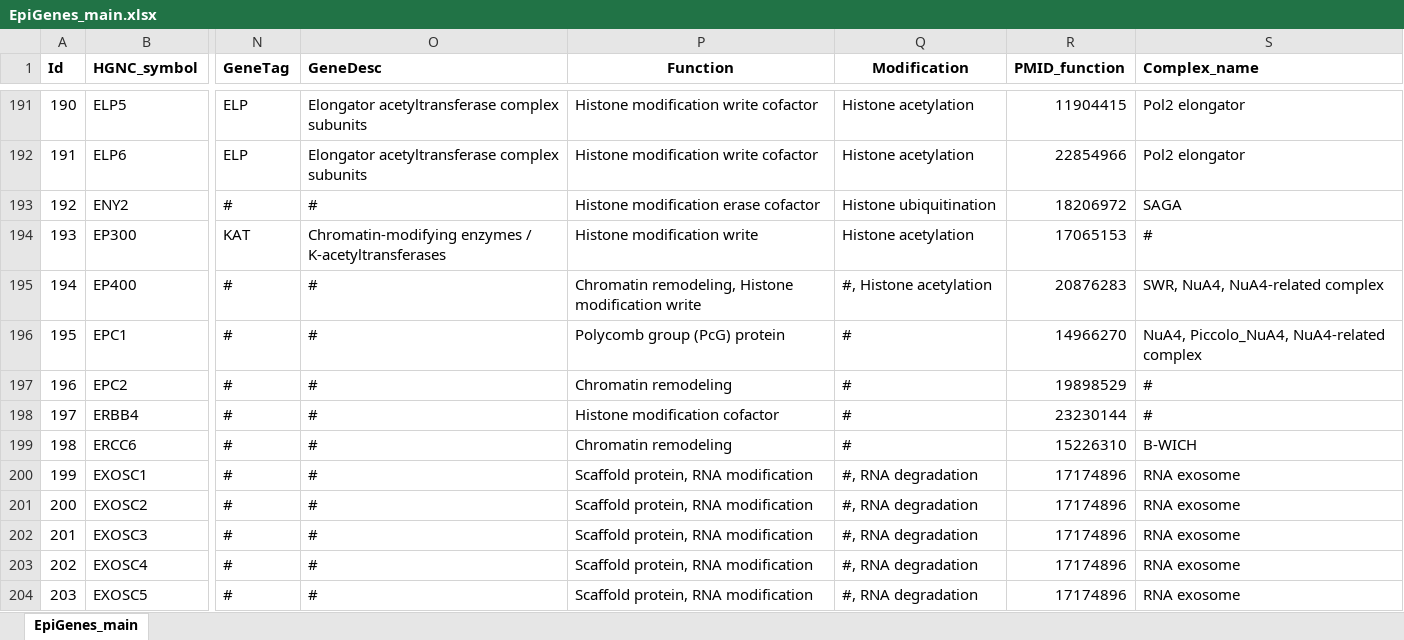
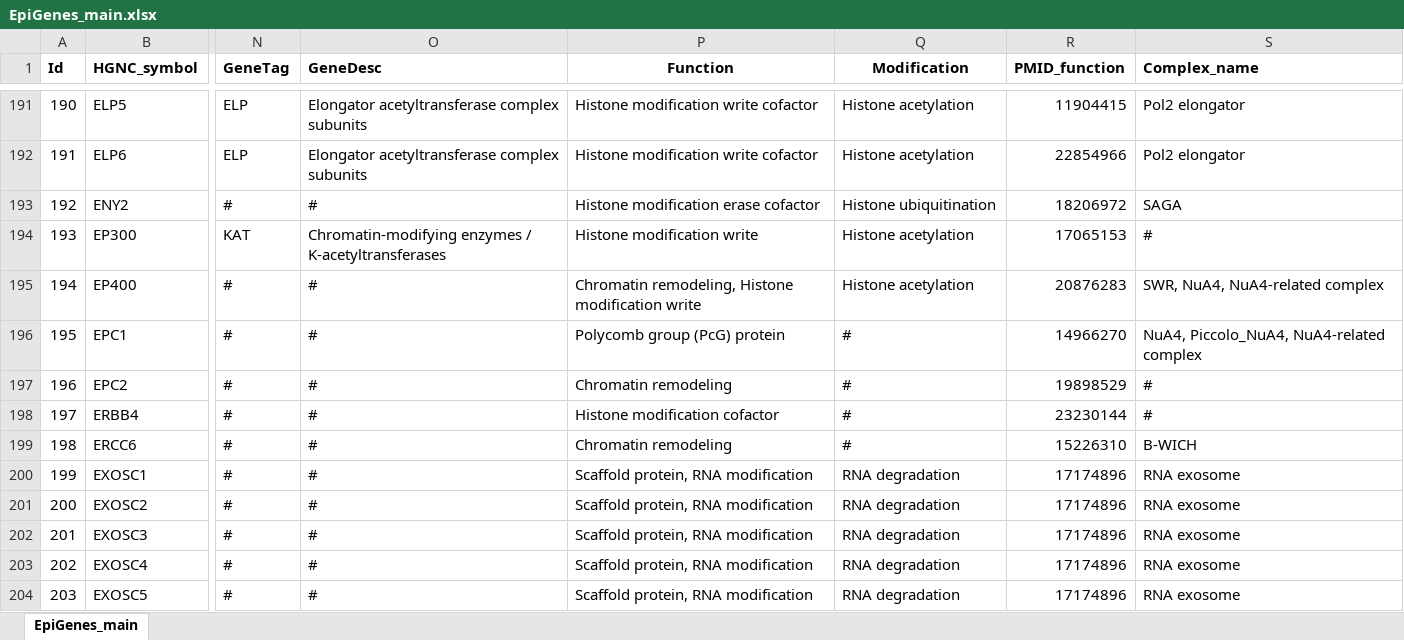
Before and after one commit to autosome-ru/epifactors_webapp, an Excel workbook: public/public_data/v1.7.3/EpiGenes_main.xlsx, sheet EpiGenes_main, drawn as a sheet; only a part is shown, gaps mark what is left out; values as stored, in another font and other column widths than the file's, no borders; charts and pictures not drawn; the diff covers the shown part only; the diff names each change by its address in the sheet, - before the commit and + after, or states it on an @@ line.

Commit message:
dropped empty modifications (marked as #) from gene list

```diff
--- a/public/public_data/v1.7.3/EpiGenes_main.xlsx (sheet EpiGenes_main)
+++ b/public/public_data/v1.7.3/EpiGenes_main.xlsx (sheet EpiGenes_main)
-Q195 (Modification): #, Histone acetylation
+Q195 (Modification): Histone acetylation
-Q200:Q204 (Modification): #, RNA degradation
+Q200:Q204 (Modification): RNA degradation
```
Also changed, not shown: 56 edited cells elsewhere in this sheet, 1 other file.
